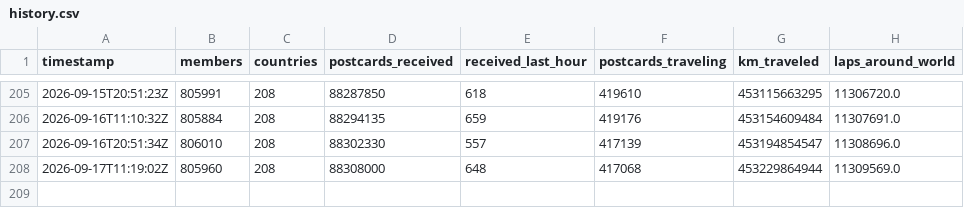
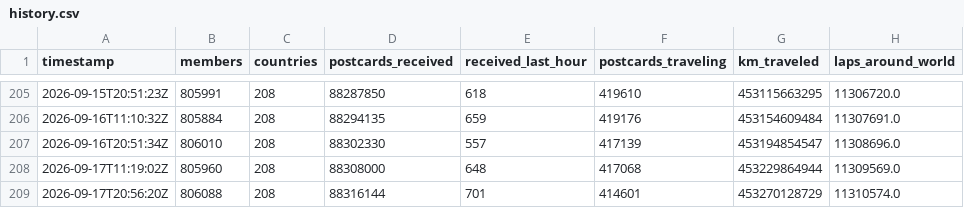
Before and after one commit to kam1k88/postcrossing, a CSV file: docs/history.csv, drawn as a sheet; only a part is shown, gaps mark what is left out; the diff names each change by its address in the sheet, - before the commit and + after, or states it on an @@ line.

```diff
--- a/docs/history.csv
+++ b/docs/history.csv
+row 209: 2026-09-17T20:56:20Z | 806088 | 208 | 88316144 | 701 | 414601 | 453270128729 | 11310574.0
```
Also changed, not shown: docs/TimeData.csv, 3 other files.
